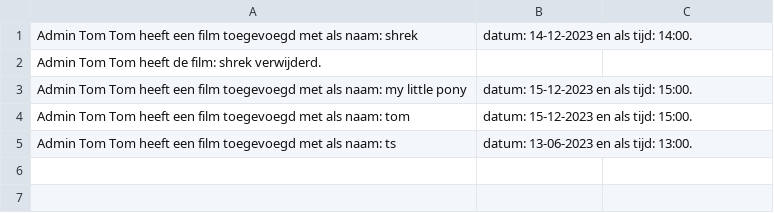
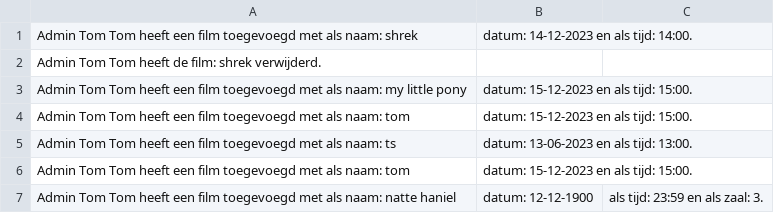
Before and after one commit to TikTax28/bioscoop, a CSV file: DataSources/adminLog.csv, drawn as a sheet.

```diff
--- a/DataSources/adminLog.csv
+++ b/DataSources/adminLog.csv
@@ -5 +5,3 @@ Admin Tom Tom heeft een film toegevoegd met als naam: tom, datum: 15-12-2023 en
 Admin Tom Tom heeft een film toegevoegd met als naam: ts, datum: 13-06-2023 en als tijd: 13:00.
+Admin Tom Tom heeft een film toegevoegd met als naam: tom, datum: 15-12-2023 en als tijd: 15:00.
+Admin Tom Tom heeft een film toegevoegd met als naam: natte haniel, datum: 12-12-1900, als tijd: 23:59 en als zaal: 3.
```
Also changed, not shown: 2 other files.
